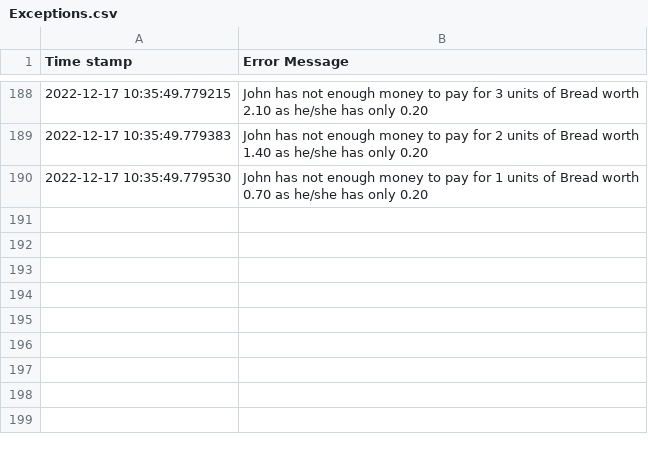
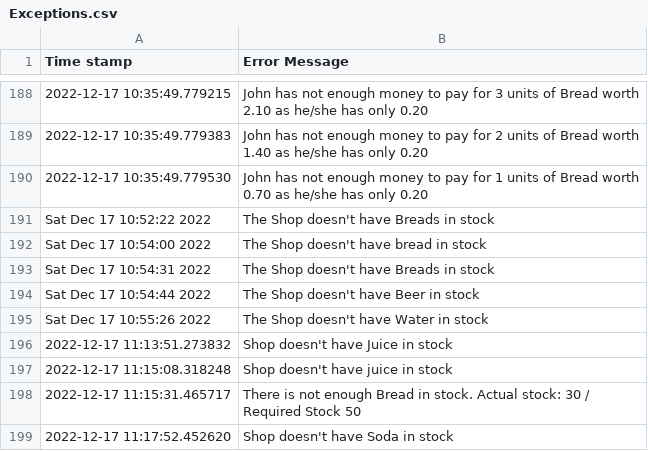
Before and after one commit to przemekbil/MultiParadigmProgramming22, a CSV file: Exceptions.csv, drawn as a sheet; only a part is shown, gaps mark what is left out; the diff names each change by its address in the sheet, - before the commit and + after, or states it on an @@ line.

Commit message:
Product not in stock exception added to all 3 programs

```diff
--- a/Exceptions.csv
+++ b/Exceptions.csv
+row 191: Sat Dec 17 10:52:22 2022 | The Shop doesn't have Breads in stock
+row 192: Sat Dec 17 10:54:00 2022 | The Shop doesn't have bread in stock
+row 193: Sat Dec 17 10:54:31 2022 | The Shop doesn't have Breads in stock
+row 194: Sat Dec 17 10:54:44 2022 | The Shop doesn't have Beer in stock
+row 195: Sat Dec 17 10:55:26 2022 | The Shop doesn't have Water in stock
+row 196: 2022-12-17 11:13:51.273832 | Shop doesn't have Juice in stock
+row 197: 2022-12-17 11:15:08.318248 | Shop doesn't have juice in stock
+row 198: 2022-12-17 11:15:31.465717 | There is not enough Bread in stock. Actual stock: 30 / Required Stock 50
+row 199: 2022-12-17 11:17:52.452620 | Shop doesn't have Soda in stock
```
Also changed, not shown: 4 other files.
